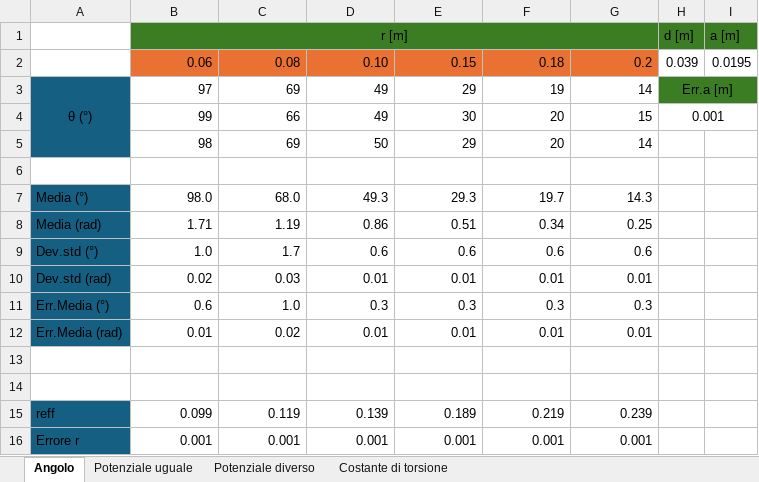
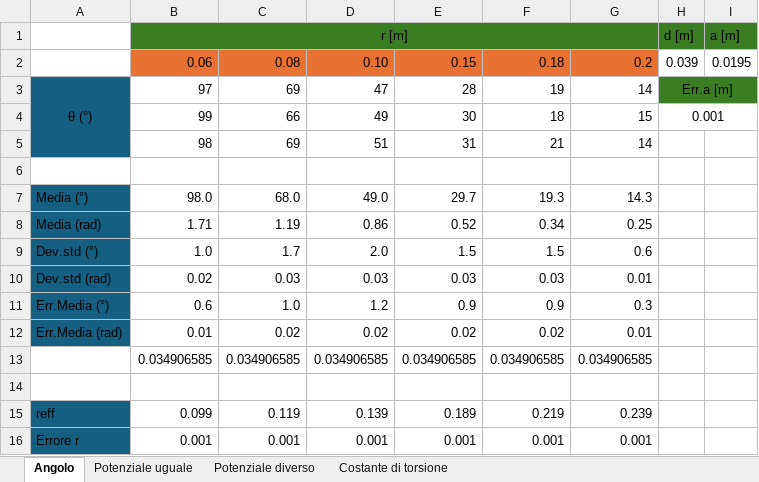
Before and after one commit to matteodeclich/Esperienze-in-laboratorio, an Excel workbook: Coulomb.xlsx, sheet Angolo, drawn as a sheet; values as stored, in another font and other column widths than the file's, no borders; the diff names each change by its address in the sheet, - before the commit and + after, or states it on an @@ line.

Commit message:
Aggiornamento file excel

```diff
--- a/Coulomb.xlsx (sheet Angolo)
+++ b/Coulomb.xlsx (sheet Angolo)
-D3: 49
+D3: 47
-E3: 29
+E3: 28
-F4: 20
+F4: 18
-D5: 50
+D5: 51
-E5: 29
+E5: 31
-F5: 20
+F5: 21
-D7: 49.3
+D7: 49.0
-E7: 29.3
+E7: 29.7
-F7: 19.7
+F7: 19.3
-E8: 0.51
+E8: 0.52
-D9: 0.6
+D9: 2.0
-E9: 0.6
+E9: 1.5
-F9: 0.6
+F9: 1.5
-D10: 0.01
+D10: 0.03
-E10: 0.01
+E10: 0.03
-F10: 0.01
+F10: 0.03
-D11: 0.3
+D11: 1.2
-E11: 0.3
+E11: 0.9
-F11: 0.3
+F11: 0.9
-D12: 0.01
+D12: 0.02
-E12: 0.01
+E12: 0.02
-F12: 0.01
+F12: 0.02
-row 13: (empty)
+row 13:  | 0.034906585 | 0.034906585 | 0.034906585 | 0.034906585 | 0.034906585 | 0.034906585
```
